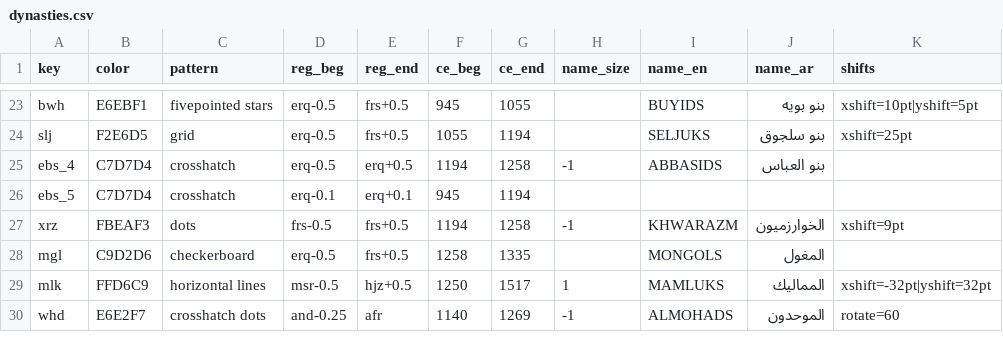
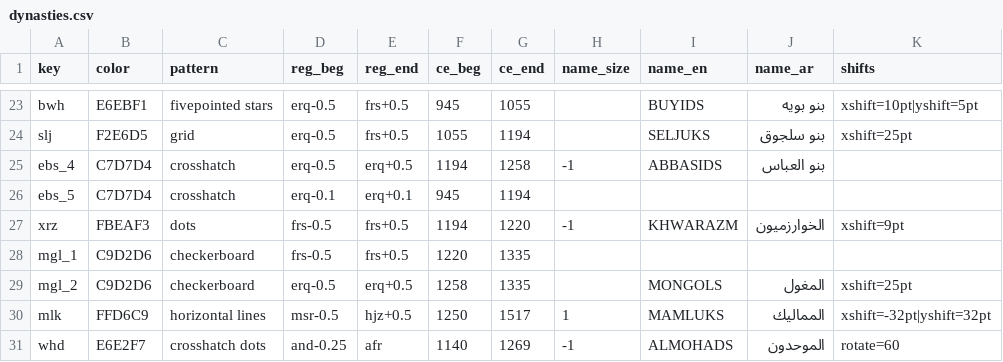
Before and after one commit to adamiturabi/gram-timeline, a CSV file: dynasties.csv, drawn as a sheet; only a part is shown, gaps mark what is left out.

```diff
--- a/dynasties.csv
+++ b/dynasties.csv
@@ -26,4 +26,5 @@ ebs_4,C7D7D4,crosshatch,erq-0.5,erq+0.5,1194,1258,-1,ABBASIDS,بنو العبا
 ebs_5,C7D7D4,crosshatch,erq-0.1,erq+0.1,945,1194,,,,
-xrz,FBEAF3,dots,frs-0.5,frs+0.5,1194,1258,-1,KHWARAZM,الخوارزميون,xshift=9pt
-mgl,C9D2D6,checkerboard,erq-0.5,frs+0.5,1258,1335,,MONGOLS,المغول,
+xrz,FBEAF3,dots,frs-0.5,frs+0.5,1194,1220,-1,KHWARAZM,الخوارزميون,xshift=9pt
+mgl_1,C9D2D6,checkerboard,frs-0.5,frs+0.5,1220,1335,,,,
+mgl_2,C9D2D6,checkerboard,erq-0.5,erq+0.5,1258,1335,,MONGOLS,المغول,xshift=25pt
 mlk,FFD6C9,horizontal lines,msr-0.5,hjz+0.5,1250,1517,1,MAMLUKS,المماليك,xshift=-32pt|yshift=32pt
```
Also changed, not shown: 9 other files.
